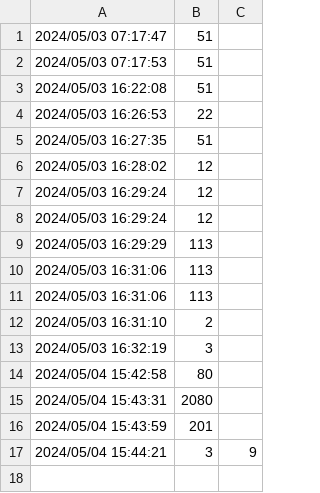
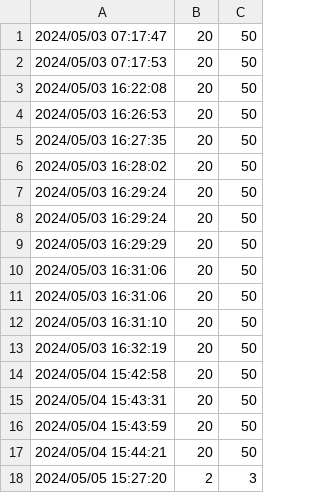
Before and after one commit to hgssnk/bloodpressure, a CSV file: apache/hoge.csv, drawn as a sheet.

```diff
--- a/apache/hoge.csv
+++ b/apache/hoge.csv
@@ -1,17 +1,18 @@
-2024/05/03 07:17:47,51
-2024/05/03 07:17:53,51
-2024/05/03 16:22:08,51
-2024/05/03 16:26:53,22
-2024/05/03 16:27:35,51
-2024/05/03 16:28:02,12
-2024/05/03 16:29:24,12
-2024/05/03 16:29:24,12
-2024/05/03 16:29:29,113
-2024/05/03 16:31:06,113
-2024/05/03 16:31:06,113
-2024/05/03 16:31:10,2
-2024/05/03 16:32:19,3
-2024/05/04 15:42:58,80
-2024/05/04 15:43:31,2080
-2024/05/04 15:43:59,201,
-2024/05/04 15:44:21,3,9
+2024/05/03 07:17:47,20,50
+2024/05/03 07:17:53,20,50
+2024/05/03 16:22:08,20,50
+2024/05/03 16:26:53,20,50
+2024/05/03 16:27:35,20,50
+2024/05/03 16:28:02,20,50
+2024/05/03 16:29:24,20,50
+2024/05/03 16:29:24,20,50
+2024/05/03 16:29:29,20,50
+2024/05/03 16:31:06,20,50
+2024/05/03 16:31:06,20,50
+2024/05/03 16:31:10,20,50
+2024/05/03 16:32:19,20,50
+2024/05/04 15:42:58,20,50
+2024/05/04 15:43:31,20,50
+2024/05/04 15:43:59,20,50
+2024/05/04 15:44:21,20,50
+2024/05/05 15:27:20,2,3
```
Also changed, not shown: 3 other files.
